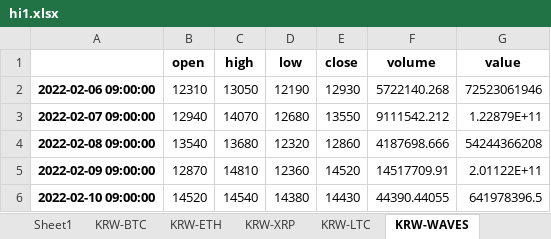
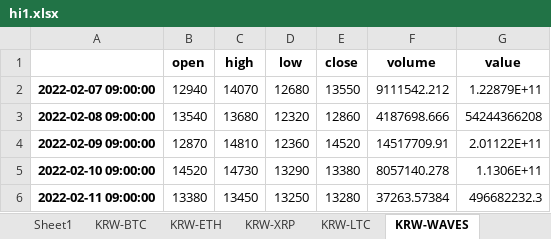
Before and after one commit to suganglive/backtest, an Excel workbook: hi1.xlsx, sheet KRW-WAVES, drawn as a sheet; values as stored, in another font and other column widths than the file's, no borders; removed rows and columns are numbered as before the commit, all else as after; the diff names each change by its address in the sheet, - before the commit and + after, or states it on an @@ line.

```diff
--- a/hi1.xlsx (sheet KRW-WAVES)
+++ b/hi1.xlsx (sheet KRW-WAVES)
-row 2: 2022-02-06 09:00:00 | 12310 | 13050 | 12190 | 12930 | 5722140.268 | 72523061946
-C5 (high): 14540
+C5 (high): 14730
-D5 (low): 14380
+D5 (low): 13290
-E5 (close): 14430
+E5 (close): 13380
-F5 (volume): 44390.44055
+F5 (volume): 8057140.278
-G5 (value): 641978396.5
+G5 (value): 1.1306E+11
+row 6: 2022-02-11 09:00:00 | 13380 | 13450 | 13250 | 13280 | 37263.57384 | 496682232.3
```
Also changed, not shown: sheet KRW-XRP, sheet KRW-LTC, sheet KRW-ETH, sheet KRW-BTC.
